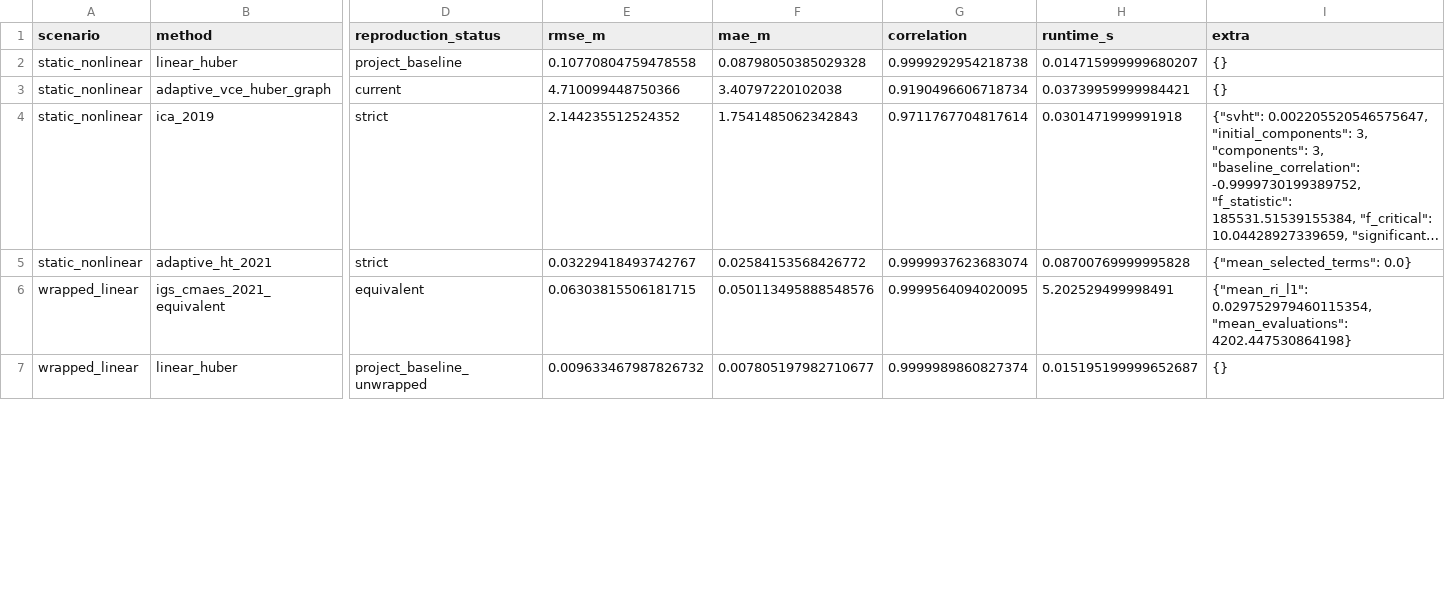
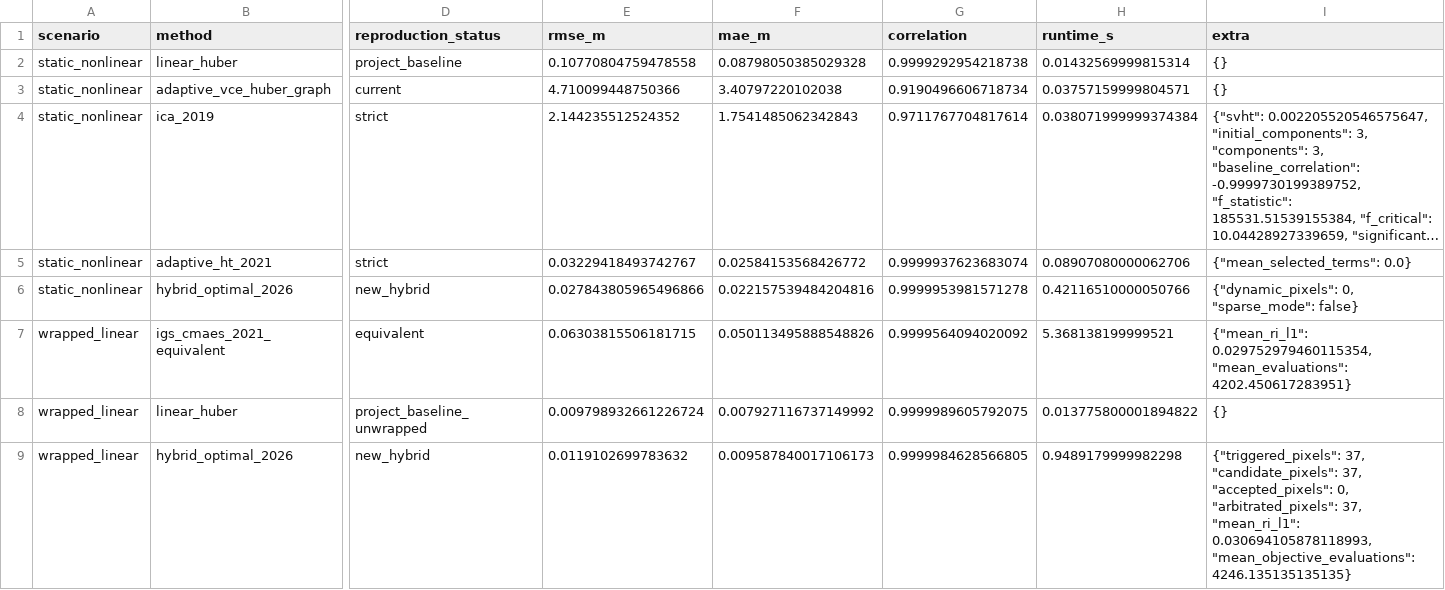
Before and after one commit to zdl18188971449-lgtm/mintpy-dem-error-ifg, a CSV file: published_model_benchmark/published_method_metrics.csv, drawn as a sheet; only a part is shown, gaps mark what is left out; long unchanged cells end in …; addresses are those after the commit; rows hold the shown columns only; the diff covers the shown part only; the diff names each change by its address in the sheet, - before the commit and + after, or states it on an @@ line.

Commit message:
Add hierarchical hybrid DEM error optimizer

```diff
--- a/published_model_benchmark/published_method_metrics.csv
+++ b/published_model_benchmark/published_method_metrics.csv
-H2 (runtime_s): 0.014715999999680207
+H2 (runtime_s): 0.01432569999815314
-H3 (runtime_s): 0.03739959999984421
+H3 (runtime_s): 0.03757159999804571
-H4 (runtime_s): 0.0301471999991918
+H4 (runtime_s): 0.038071999999374384
-H5 (runtime_s): 0.08700769999995828
+H5 (runtime_s): 0.08907080000062706
+row 6: static_nonlinear | hybrid_optimal_2026 | new_hybrid | 0.027843805965496866 | 0.022157539484204816 | 0.9999953981571278 | 0.42116510000050766 | {"dynamic_pixels": 0, "sparse_mode": false}
-F7 (mae_m): 0.050113495888548576
+F7 (mae_m): 0.050113495888548826
-G7 (correlation): 0.9999564094020095
+G7 (correlation): 0.9999564094020092
-H7 (runtime_s): 5.202529499998491
+H7 (runtime_s): 5.368138199999521
-I7 (extra): …0.029752979460115354, "mean_evaluations": 4202.447530864198}
+I7 (extra): …0.029752979460115354, "mean_evaluations": 4202.450617283951}
-E8 (rmse_m): 0.009633467987826732
+E8 (rmse_m): 0.009798932661226724
-F8 (mae_m): 0.007805197982710677
+F8 (mae_m): 0.007927116737149992
-G8 (correlation): 0.9999989860827374
+G8 (correlation): 0.9999989605792075
-H8 (runtime_s): 0.015195199999652687
+H8 (runtime_s): 0.013775800001894822
+row 9: wrapped_linear | hybrid_optimal_2026 | new_hybrid | 0.0119102699783632 | 0.009587840017106173 | 0.9999984628566805 | 0.9489179999982298 | {"triggered_pixels": 37, "candidate_pixels": 37, "accepted_pixels": 0, "arbitrated_pixels": 37, "mean_ri_l1": 0.030694105878118993, "mean_objective_evaluations": 4246.135135135135}
```
Also changed, not shown: 2 added rows and 5 edited cells elsewhere in this file, 13 other files.
